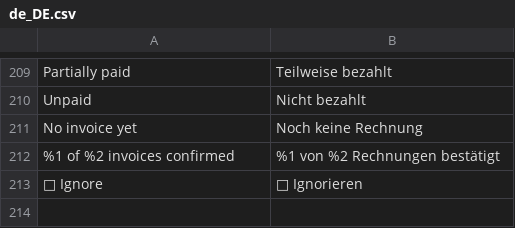
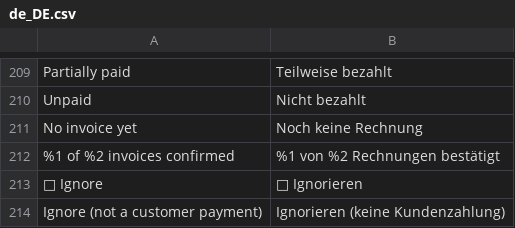
Before and after one commit to ImanuelBertrand/m2-banksync, a CSV file: i18n/de_DE.csv, drawn as a sheet; only a part is shown, gaps mark what is left out; the diff names each change by its address in the sheet, - before the commit and + after, or states it on an @@ line.

Commit message:
i18n

```diff
--- a/i18n/de_DE.csv
+++ b/i18n/de_DE.csv
+row 214: Ignore (not a customer payment) | Ignorieren (keine Kundenzahlung)
```
